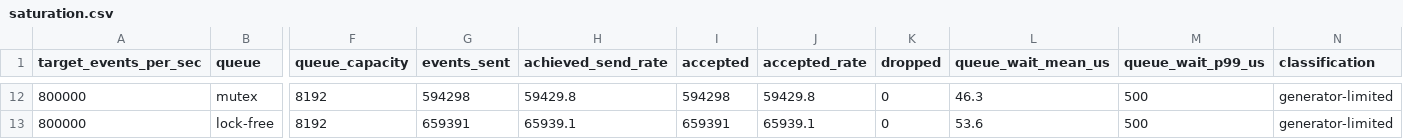
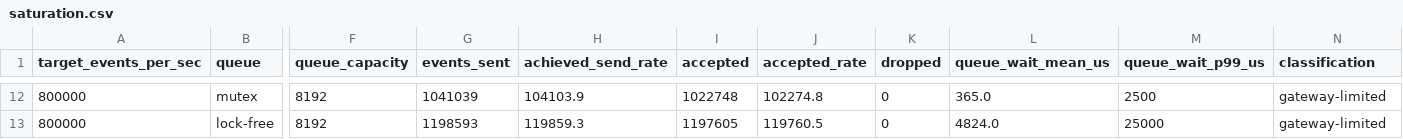
Before and after one commit to edwardmagongo/EdgeFlow, a CSV file: benchmarks/saturation.csv, drawn as a sheet; only a part is shown, gaps mark what is left out; the diff covers the shown part only; the diff names each change by its address in the sheet, - before the commit and + after, or states it on an @@ line.

Commit message:
docs: correct the Phase 4 findings after fixing the truncation artefact
The gateway does saturate, near 200,000 events/sec offered. The earlier
'never saturated' conclusion was an artefact of the millisecond send-interval
truncation and of watching drop counters that Block policy holds at zero.

```diff
--- a/benchmarks/saturation.csv
+++ b/benchmarks/saturation.csv
-G12 (events_sent): 594298
+G12 (events_sent): 1041039
-H12 (achieved_send_rate): 59429.8
+H12 (achieved_send_rate): 104103.9
-I12 (accepted): 594298
+I12 (accepted): 1022748
-J12 (accepted_rate): 59429.8
+J12 (accepted_rate): 102274.8
-L12 (queue_wait_mean_us): 46.3
+L12 (queue_wait_mean_us): 365.0
-M12 (queue_wait_p99_us): 500
+M12 (queue_wait_p99_us): 2500
-N12:N13 (classification): generator-limited
+N12:N13 (classification): gateway-limited
-G13 (events_sent): 659391
+G13 (events_sent): 1198593
-H13 (achieved_send_rate): 65939.1
+H13 (achieved_send_rate): 119859.3
-I13 (accepted): 659391
+I13 (accepted): 1197605
-J13 (accepted_rate): 65939.1
+J13 (accepted_rate): 119760.5
-L13 (queue_wait_mean_us): 53.6
+L13 (queue_wait_mean_us): 4824.0
-M13 (queue_wait_p99_us): 500
+M13 (queue_wait_p99_us): 25000
```
Also changed, not shown: 60 edited cells elsewhere in this file, 2 other files.
